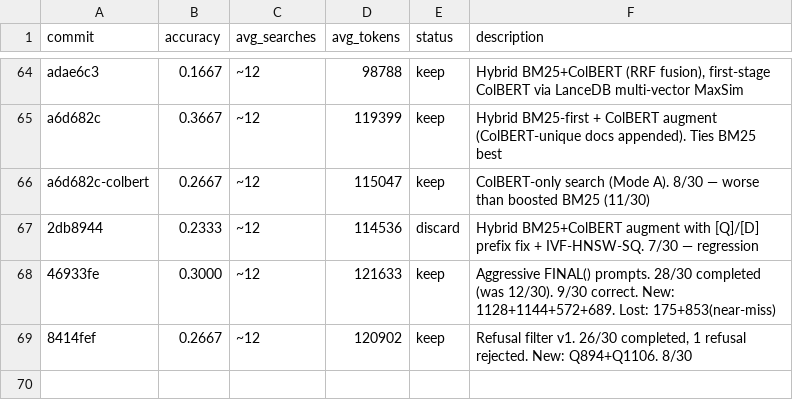
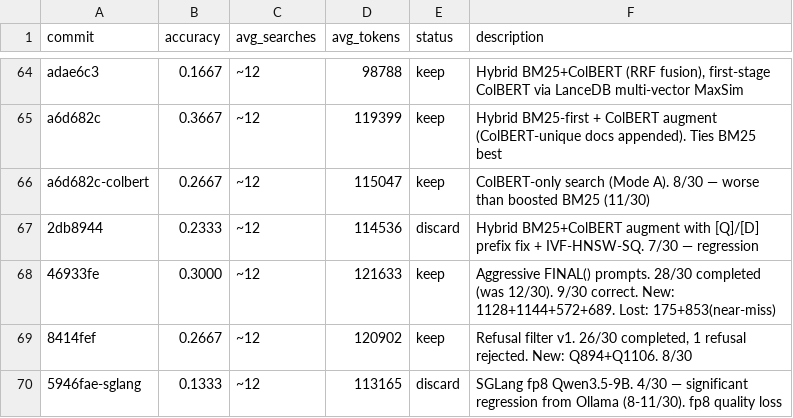
Before and after one commit to approximatelylinear/greatwheel, a TSV file: bench/browsecomp/results.tsv, drawn as a sheet; only a part is shown, gaps mark what is left out; the diff names each change by its address in the sheet, - before the commit and + after, or states it on an @@ line.

```diff
--- a/bench/browsecomp/results.tsv
+++ b/bench/browsecomp/results.tsv
+row 70: 5946fae-sglang | 0.1333 | ~12 | 113165 | discard | SGLang fp8 Qwen3.5-9B. 4/30 — significant regression from Ollama (8-11/30). fp8 quality loss
```
